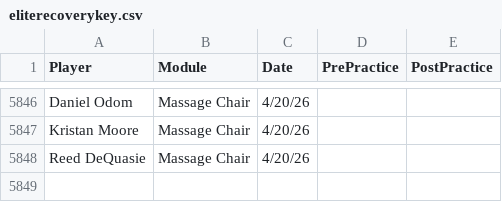
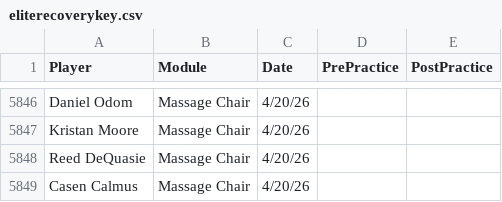
Before and after one commit to emmettj634-png/recovery-dashboard, a CSV file: eliterecoverykey.csv, drawn as a sheet; only a part is shown, gaps mark what is left out.

Commit message:
Update eliterecoverykey.csv

```diff
--- a/eliterecoverykey.csv
+++ b/eliterecoverykey.csv
@@ -5848 +5848,2 @@ Kristan Moore,Massage Chair,4/20/26,,
 Reed DeQuasie,Massage Chair,4/20/26,,
+Casen Calmus,Massage Chair,4/20/26,,
```
